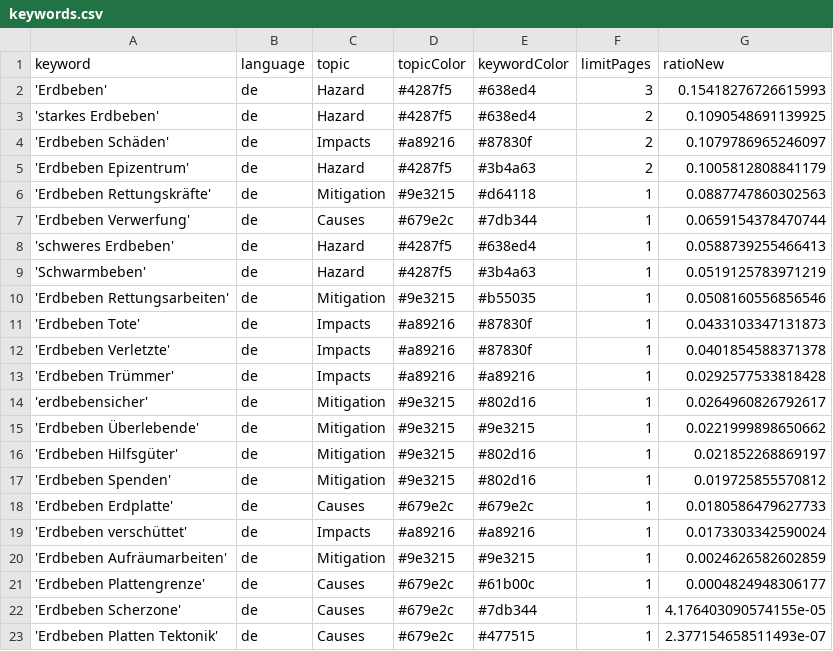
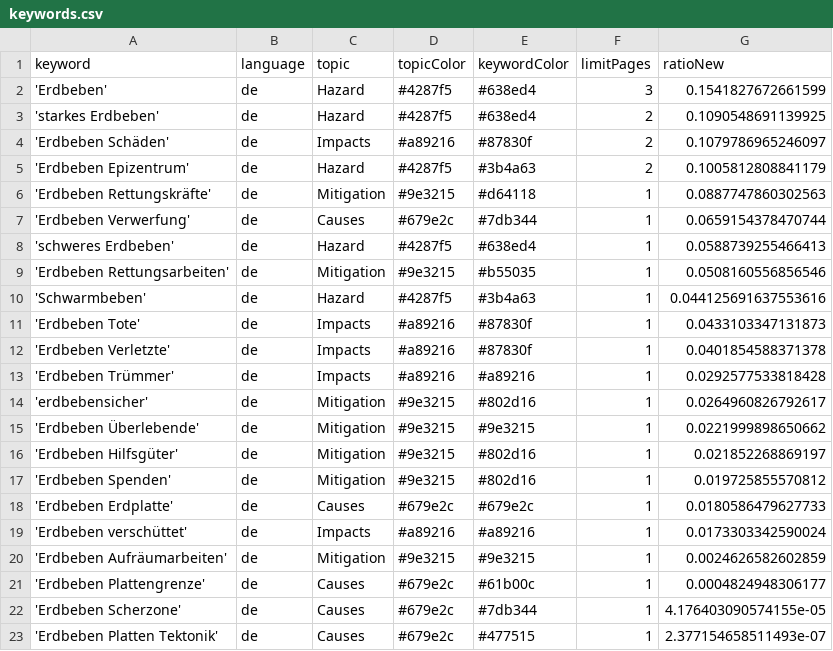
Before and after one commit to marcol95-news/earthquakeiscoming, a CSV file: keywords.csv, drawn as a sheet.

Commit message:
Commit from GitHub Actions (harvest:0.0)

```diff
--- a/keywords.csv
+++ b/keywords.csv
@@ -1,3 +1,3 @@
 keyword,language,topic,topicColor,keywordColor,limitPages,ratioNew
-'Erdbeben',de,Hazard,#4287f5,#638ed4,3,0.15418276726615993
+'Erdbeben',de,Hazard,#4287f5,#638ed4,3,0.1541827672661599
 'starkes Erdbeben',de,Hazard,#4287f5,#638ed4,2,0.1090548691139925
@@ -8,4 +8,4 @@ keyword,language,topic,topicColor,keywordColor,limitPages,ratioNew
 'schweres Erdbeben',de,Hazard,#4287f5,#638ed4,1,0.0588739255466413
-'Schwarmbeben',de,Hazard,#4287f5,#3b4a63,1,0.0519125783971219
 'Erdbeben Rettungsarbeiten',de,Mitigation,#9e3215,#b55035,1,0.0508160556856546
+'Schwarmbeben',de,Hazard,#4287f5,#3b4a63,1,0.044125691637553616
 'Erdbeben Tote',de,Impacts,#a89216,#87830f,1,0.0433103347131873
```
